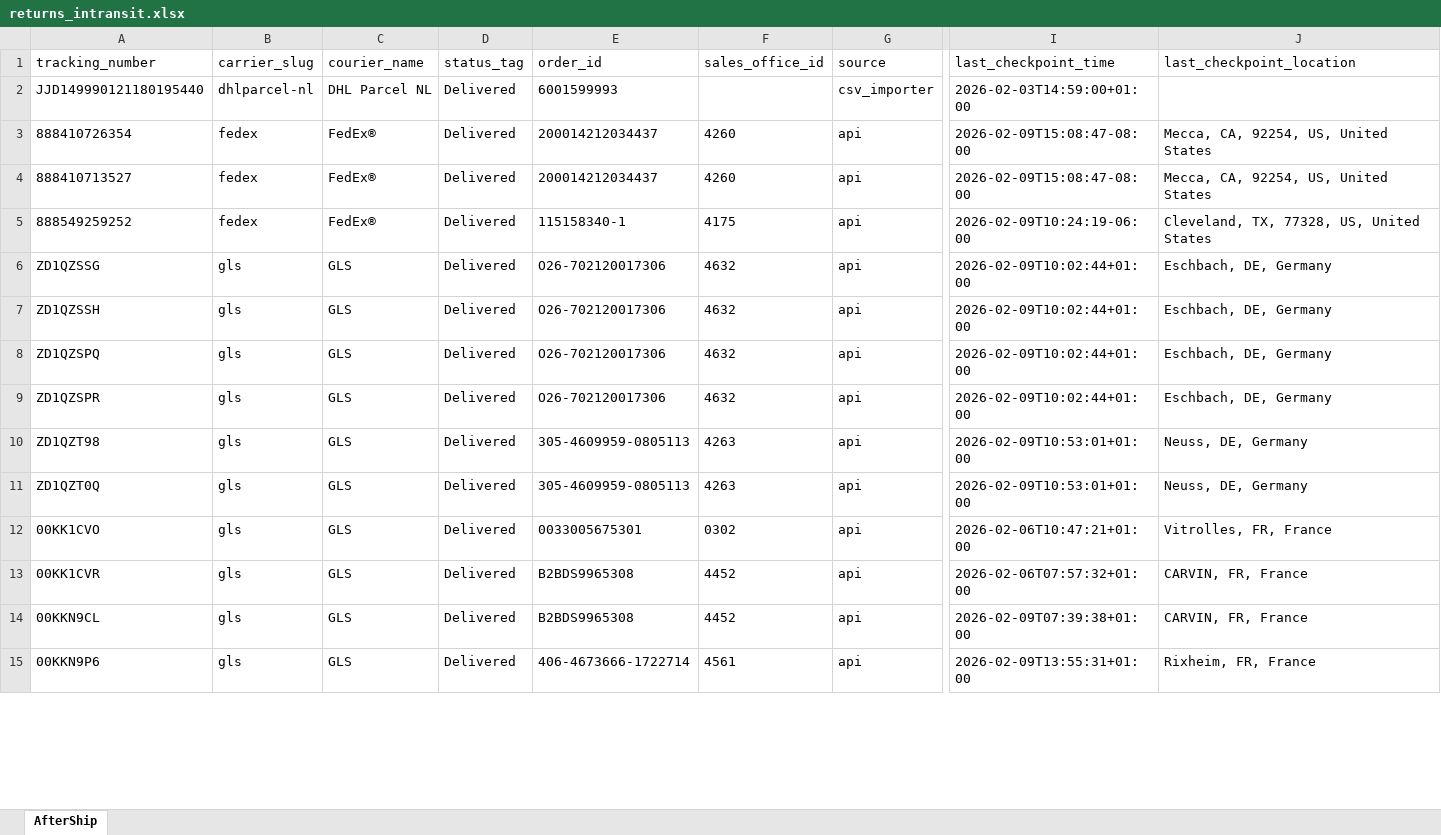
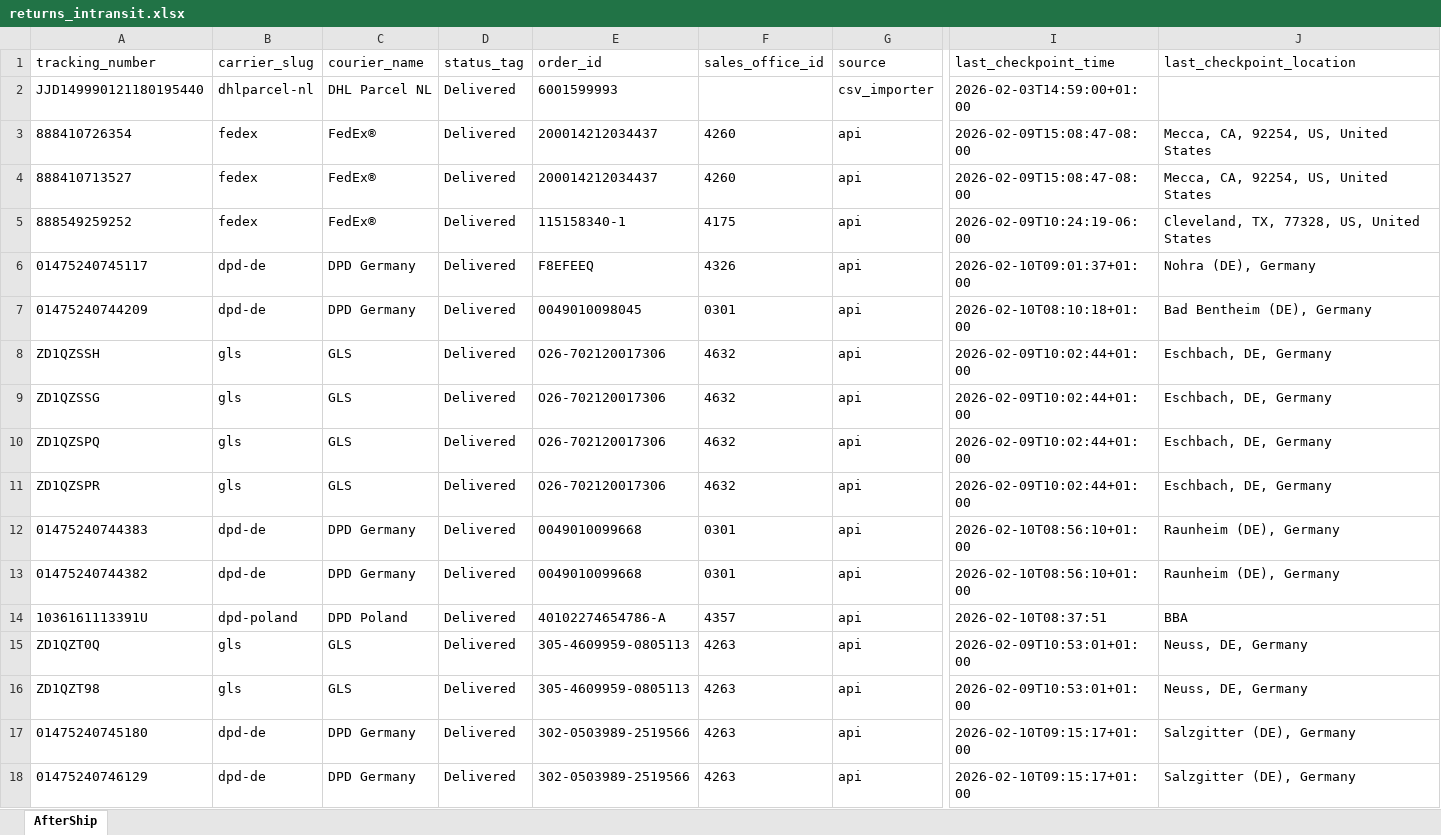
Before and after one commit to Gleamm89/Return-Shipments, an Excel workbook: docs/data/returns_intransit.xlsx, sheet AfterShip, drawn as a sheet; only a part is shown, gaps mark what is left out; the shorter side is filled out with more unchanged rows; values as stored, in another font and other column widths than the file's, no borders; rows hold the shown columns only; the diff covers the shown part only; the diff names each change by its address in the sheet, - before the commit and + after, or states it on an @@ line.

```diff
--- a/docs/data/returns_intransit.xlsx (sheet AfterShip)
+++ b/docs/data/returns_intransit.xlsx (sheet AfterShip)
+row 6: 01475240745117 | dpd-de | DPD Germany | Delivered | F8EFEEQ | 4326 | api | 2026-02-10T09:01:37+01:00 | Nohra (DE), Germany
+row 7: 01475240744209 | dpd-de | DPD Germany | Delivered | 0049010098045 | 0301 | api | 2026-02-10T08:10:18+01:00 | Bad Bentheim (DE), Germany
@@ row 7 moved to row 8: ZD1QZSSH @@
+row 12: 01475240744383 | dpd-de | DPD Germany | Delivered | 0049010099668 | 0301 | api | 2026-02-10T08:56:10+01:00 | Raunheim (DE), Germany
+row 13: 01475240744382 | dpd-de | DPD Germany | Delivered | 0049010099668 | 0301 | api | 2026-02-10T08:56:10+01:00 | Raunheim (DE), Germany
+row 14: 1036161113391U | dpd-poland | DPD Poland | Delivered | 40102274654786-A | 4357 | api | 2026-02-10T08:37:51 | BBA
@@ row 11 moved to row 15: ZD1QZT0Q @@
+row 17: 01475240745180 | dpd-de | DPD Germany | Delivered | 302-0503989-2519566 | 4263 | api | 2026-02-10T09:15:17+01:00 | Salzgitter (DE), Germany
+row 18: 01475240746129 | dpd-de | DPD Germany | Delivered | 302-0503989-2519566 | 4263 | api | 2026-02-10T09:15:17+01:00 | Salzgitter (DE), Germany
```
Also changed, not shown: 55 added rows, 64 removed rows, 27 moved rows and 14 edited cells elsewhere in this sheet, 2 other files.
